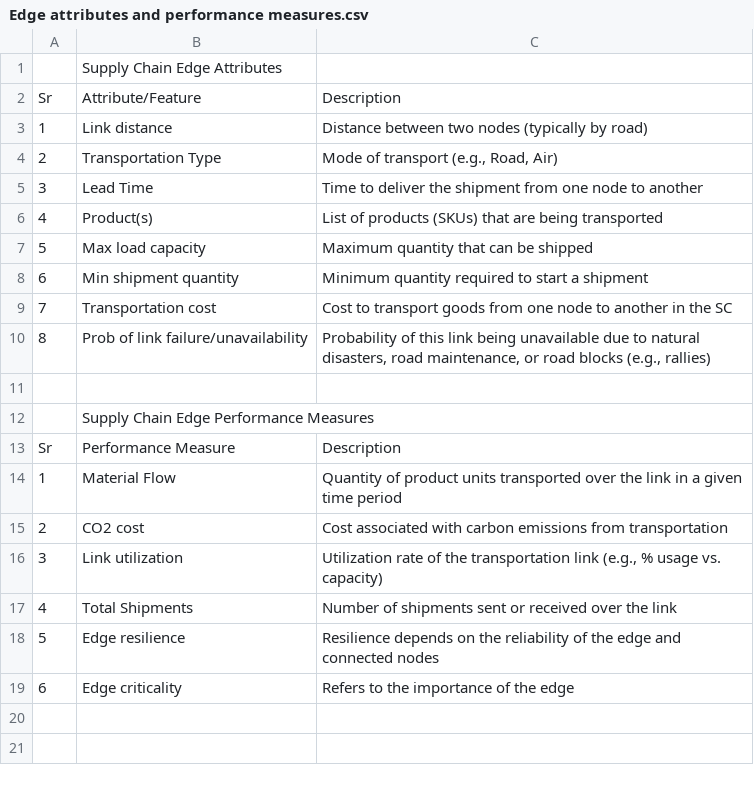
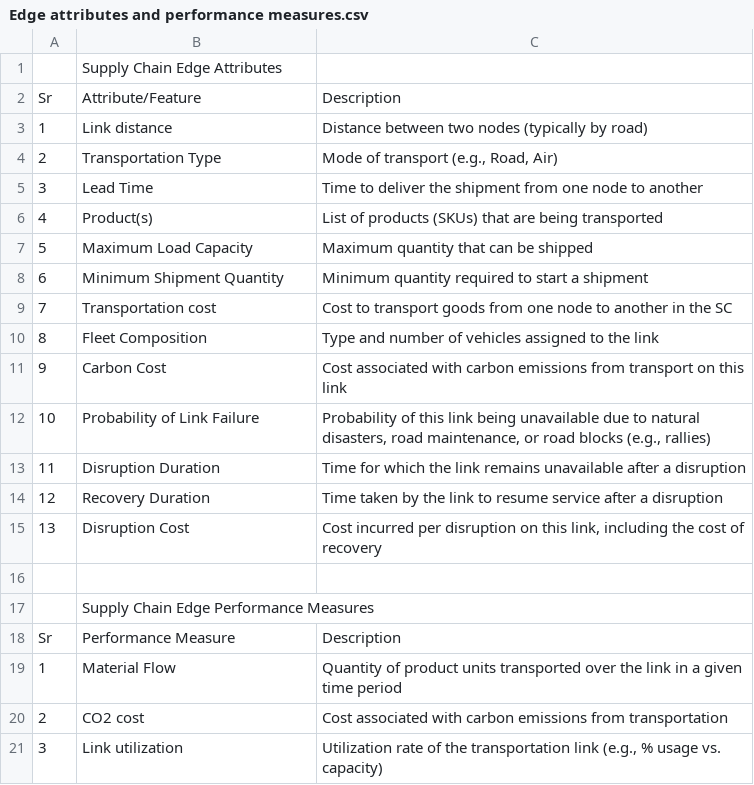
Before and after one commit to SupplyChainSimulation/InventOpt, a CSV file: review/Edge attributes and performance measures.csv, drawn as a sheet; only a part is shown; the shorter side is filled out with more unchanged rows.

```diff
--- a/review/Edge attributes and performance measures.csv
+++ b/review/Edge attributes and performance measures.csv
@@ -6,6 +6,11 @@ Sr,Attribute/Feature,Description
 4,Product(s),List of products (SKUs) that are being transported
-5,Max load capacity,Maximum quantity that can be shipped
-6,Min shipment quantity,Minimum quantity required to start a shipment
+5,Maximum Load Capacity,Maximum quantity that can be shipped
+6,Minimum Shipment Quantity,Minimum quantity required to start a shipment
 7,Transportation cost,Cost to transport goods from one node to another in the SC
-8,Prob of link failure/unavailability,"Probability of this link being unavailable due to natural disasters, road maintenance, or road blocks (e.g., rallies)"
+8,Fleet Composition,Type and number of vehicles assigned to the link
+9,Carbon Cost,Cost associated with carbon emissions from transport on this link
+10,Probability of Link Failure,"Probability of this link being unavailable due to natural disasters, road maintenance, or road blocks (e.g., rallies)"
+11,Disruption Duration,Time for which the link remains unavailable after a disruption
+12,Recovery Duration,Time taken by the link to resume service after a disruption
+13,Disruption Cost,"Cost incurred per disruption on this link, including the cost of recovery"
 ,,
```
Also changed, not shown: review/Graph attributes and performance measures.csv, review/Node attributes and performance measures.csv, 6 other files.
